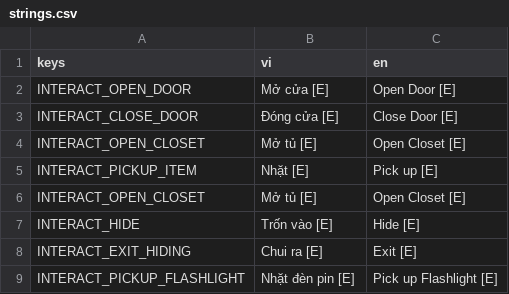
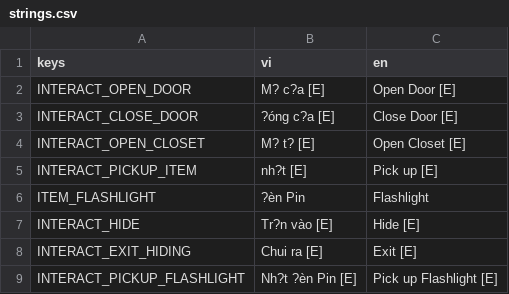
Before and after one commit to chubbyboyzz/Chung-Cu-Cu-Stable, a CSV file: Languages/strings.csv, drawn as a sheet; removed rows and columns are numbered as before the commit, all else as after; the diff names each change by its address in the sheet, - before the commit and + after, or states it on an @@ line.

```diff
--- a/Languages/strings.csv
+++ b/Languages/strings.csv
-B2 (vi): Mở cửa [E]
+B2 (vi): M? c?a [E]
-B3 (vi): Đóng cửa [E]
+B3 (vi): ?óng c?a [E]
-B4 (vi): Mở tủ [E]
+B4 (vi): M? t? [E]
-B5 (vi): Nhặt [E]
+B5 (vi): nh?t [E]
-row 6: INTERACT_OPEN_CLOSET | Mở tủ [E] | Open Closet [E]
+row 6: ITEM_FLASHLIGHT | ?èn Pin | Flashlight
-B7 (vi): Trốn vào [E]
+B7 (vi): Tr?n vào [E]
-B9 (vi): Nhặt đèn pin [E]
+B9 (vi): Nh?t ?èn Pin [E]
```
Also changed, not shown: 21 other files.
